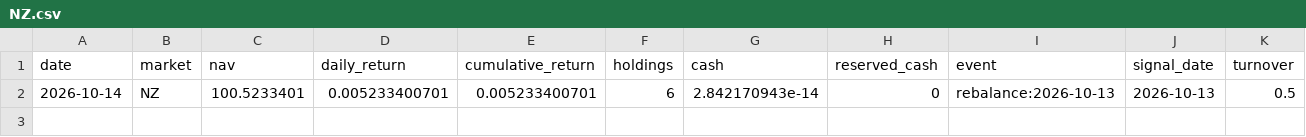
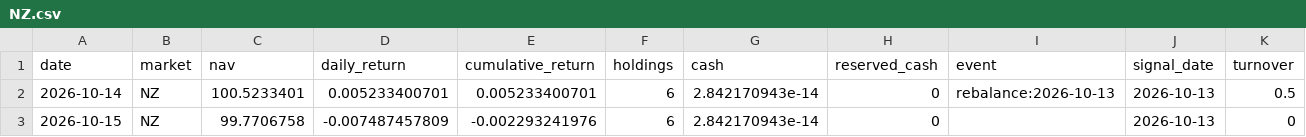
Before and after one commit to hdcapital/fcf-factor, a CSV file: data/performance/NZ.csv, drawn as a sheet; the diff names each change by its address in the sheet, - before the commit and + after, or states it on an @@ line.

```diff
--- a/data/performance/NZ.csv
+++ b/data/performance/NZ.csv
+row 3: 2026-10-15 | NZ | 99.7706758 | -0.007487457809 | -0.002293241976 | 6 | 2.842170943e-14 | 0 |  | 2026-10-13 | 0
```
Also changed, not shown: data/performance/AU.csv, data/prices/AU/2026-10.csv, 18 other files.
